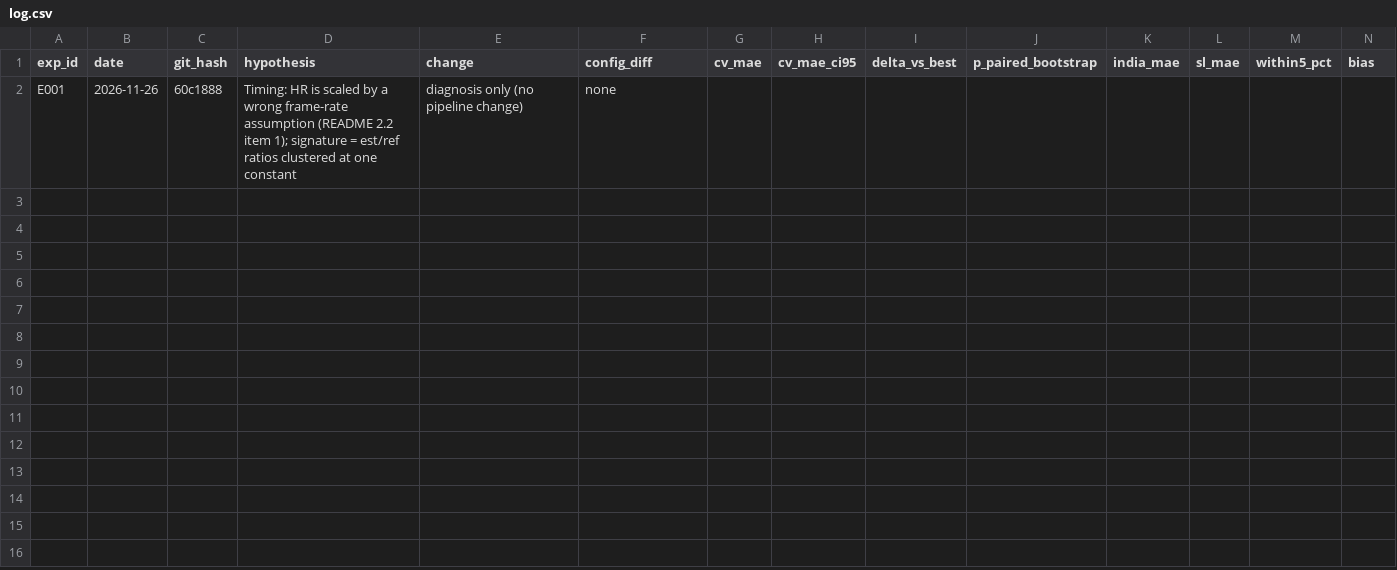
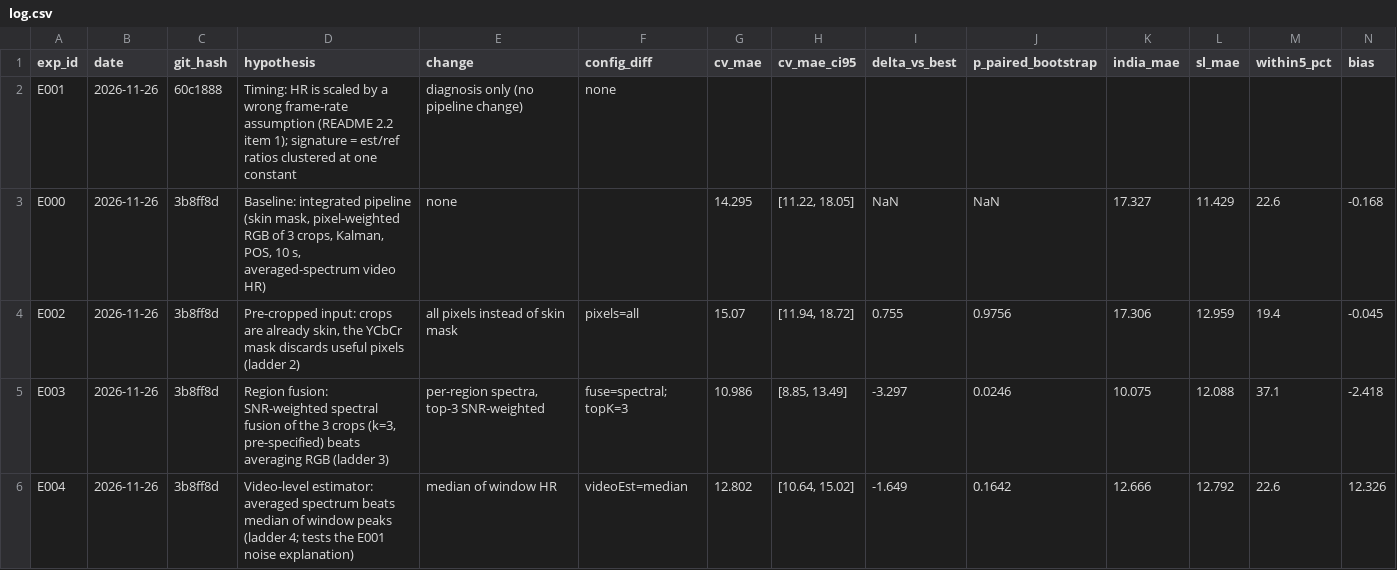
Before and after one commit to ThamilezaiAnanthakumar/TechTronics-2027-SP-Cup, a CSV file: outputs/aipex_iter/log.csv, drawn as a sheet; only a part is shown; rows hold the shown columns only; the diff names each change by its address in the sheet, - before the commit and + after, or states it on an @@ line.

```diff
--- a/outputs/aipex_iter/log.csv
+++ b/outputs/aipex_iter/log.csv
+row 3: E000 | 2026-11-26 | 3b8ff8d | Baseline: integrated pipeline (skin mask, pixel-weighted RGB of 3 crops, Kalman, POS, 10 s, averaged-spectrum video HR) | none |  | 14.295 | [11.22, 18.05] | NaN | NaN | 17.327 | 11.429 | 22.6 | -0.168
+row 4: E002 | 2026-11-26 | 3b8ff8d | Pre-cropped input: crops are already skin, the YCbCr mask discards useful pixels (ladder 2) | all pixels instead of skin mask | pixels=all | 15.07 | [11.94, 18.72] | 0.755 | 0.9756 | 17.306 | 12.959 | 19.4 | -0.045
+row 5: E003 | 2026-11-26 | 3b8ff8d | Region fusion: SNR-weighted spectral fusion of the 3 crops (k=3, pre-specified) beats averaging RGB (ladder 3) | per-region spectra, top-3 SNR-weighted | fuse=spectral; topK=3 | 10.986 | [8.85, 13.49] | -3.297 | 0.0246 | 10.075 | 12.088 | 37.1 | -2.418
+row 6: E004 | 2026-11-26 | 3b8ff8d | Video-level estimator: averaged spectrum beats median of window peaks (ladder 4; tests the E001 noise explanation) | median of window HR | videoEst=median | 12.802 | [10.64, 15.02] | -1.649 | 0.1642 | 12.666 | 12.792 | 22.6 | 12.326
```
Also changed, not shown: 11 other files.
